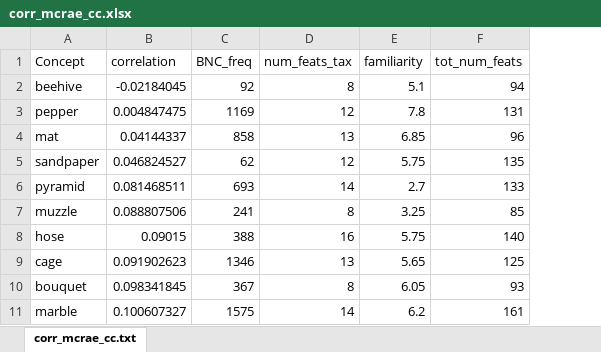
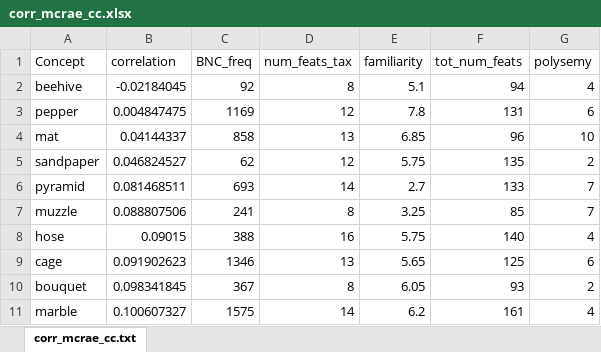
Before and after one commit to lucy3/grounding-embeddings, an Excel workbook: subgraphs/all/corr_mcrae_cc.xlsx, sheet corr_mcrae_cc.txt, drawn as a sheet; only a part is shown; values as stored, in another font and other column widths than the file's, no borders; charts and pictures not drawn; the diff names each change by its address in the sheet, - before the commit and + after, or states it on an @@ line.

Commit message:
polysemy

```diff
--- a/subgraphs/all/corr_mcrae_cc.xlsx (sheet corr_mcrae_cc.txt)
+++ b/subgraphs/all/corr_mcrae_cc.xlsx (sheet corr_mcrae_cc.txt)
+column G (polysemy), rows 2-11: 4 | 6 | 10 | 2 | 7 | 7 | 4 | 6 | 2 | 4
```
Also changed, not shown: charts or pictures, subgraphs/all/corr_mcrae_wikigiga.xlsx, 4 other files.
